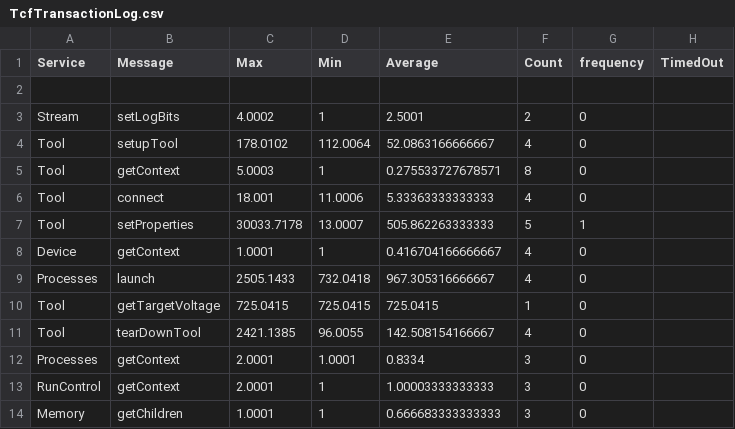
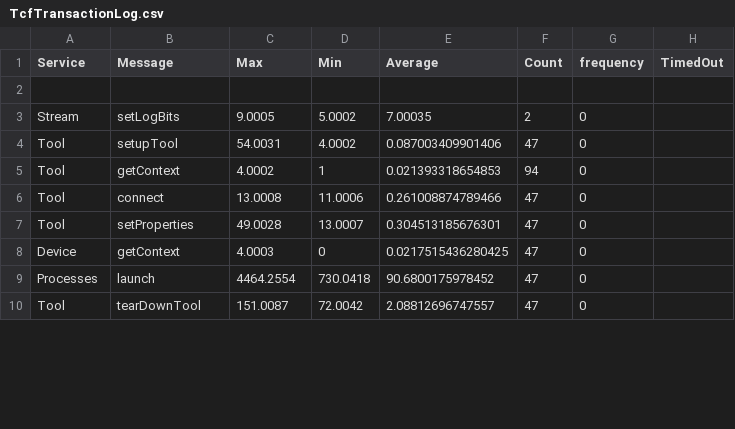
Before and after one commit to seblovett/PartIIIProject, a CSV file: Code/TcfTransactionLog.csv, drawn as a sheet; only a part is shown; the diff covers the shown part only.

```diff
--- a/Code/TcfTransactionLog.csv
+++ b/Code/TcfTransactionLog.csv
@@ -2,13 +2,9 @@ Service , Message , Max , Min , Average , Count , frequency , TimedOut
 
-Stream,setLogBits,4.0002,1,2.5001,2,0
-Tool,setupTool,178.0102,112.0064,52.0863166666667,4,0
-Tool,getContext,5.0003,1,0.275533727678571,8,0
-Tool,connect,18.001,11.0006,5.33363333333333,4,0
-Tool,setProperties,30033.7178,13.0007,505.862263333333,5,1
-Device,getContext,1.0001,1,0.416704166666667,4,0
-Processes,launch,2505.1433,732.0418,967.305316666667,4,0
-Tool,getTargetVoltage,725.0415,725.0415,725.0415,1,0
-Tool,tearDownTool,2421.1385,96.0055,142.508154166667,4,0
-Processes,getContext,2.0001,1.0001,0.8334,3,0
-RunControl,getContext,2.0001,1,1.00003333333333,3,0
-Memory,getChildren,1.0001,1,0.666683333333333,3,0
+Stream,setLogBits,9.0005,5.0002,7.00035,2,0
+Tool,setupTool,54.0031,4.0002,0.087003409901406,47,0
+Tool,getContext,4.0002,1,0.021393318654853,94,0
+Tool,connect,13.0008,11.0006,0.261008874789466,47,0
+Tool,setProperties,49.0028,13.0007,0.304513185676301,47,0
+Device,getContext,4.0003,0,0.0217515436280425,47,0
+Processes,launch,4464.2554,730.0418,90.6800175978452,47,0
+Tool,tearDownTool,151.0087,72.0042,2.08812696747557,47,0
```
Also changed, not shown: 1 added row and 11 removed rows elsewhere in this file, 18 other files.
